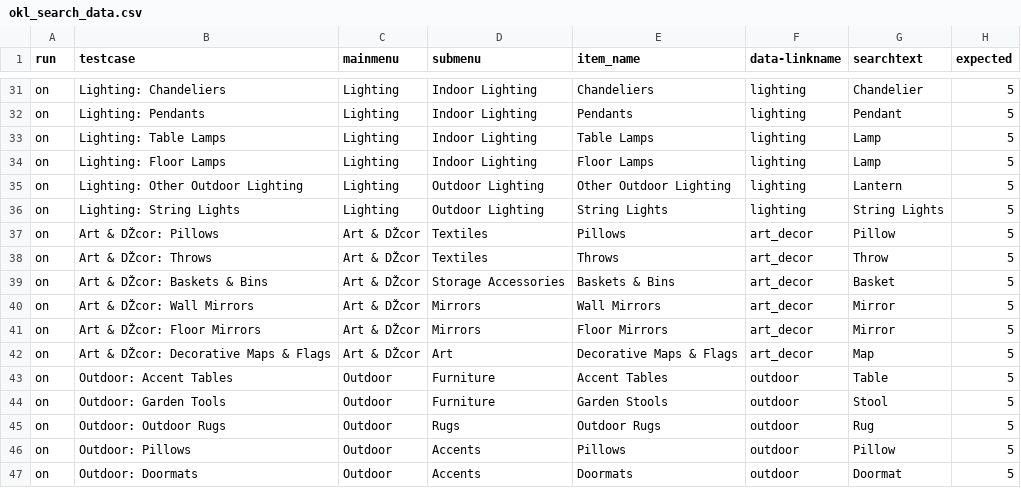
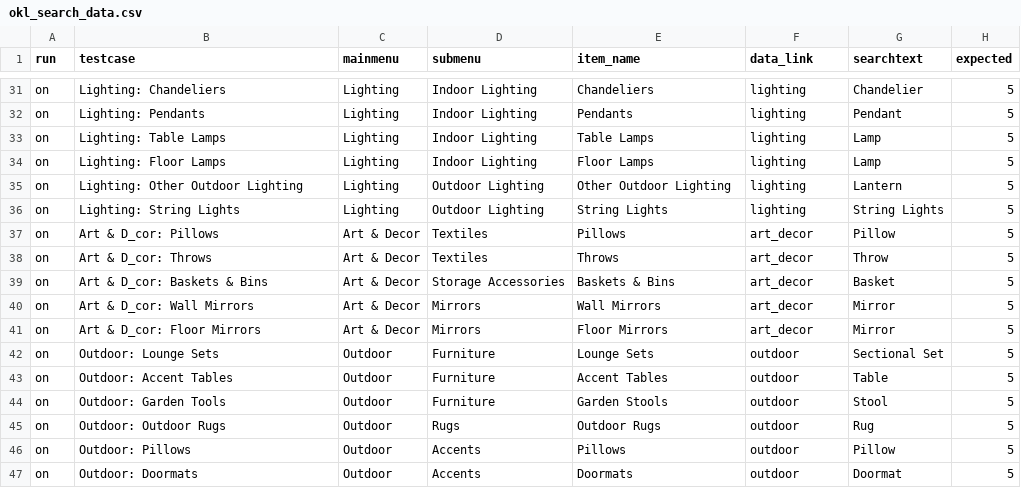
Before and after one commit to cloudtestsoftware/onekings, a CSV file: data/global/OKL_smoke/okl_search_data.csv, drawn as a sheet; only a part is shown, gaps mark what is left out; removed rows and columns are numbered as before the commit, all else as after; the diff names each change by its address in the sheet, - before the commit and + after, or states it on an @@ line.

```diff
--- a/data/global/OKL_smoke/okl_search_data.csv
+++ b/data/global/OKL_smoke/okl_search_data.csv
-F1: data-linkname
+F1: data_link
-B37 (testcase): Art & DŽcor: Pillows
+B37 (testcase): Art & D_cor: Pillows
-C37:C41 (mainmenu): Art & DŽcor
+C37:C41 (mainmenu): Art & Decor
-B38 (testcase): Art & DŽcor: Throws
+B38 (testcase): Art & D_cor: Throws
-B39 (testcase): Art & DŽcor: Baskets & Bins
+B39 (testcase): Art & D_cor: Baskets & Bins
-B40 (testcase): Art & DŽcor: Wall Mirrors
+B40 (testcase): Art & D_cor: Wall Mirrors
-B41 (testcase): Art & DŽcor: Floor Mirrors
+B41 (testcase): Art & D_cor: Floor Mirrors
-row 42: on | Art & DŽcor: Decorative Maps & Flags | Art & DŽcor | Art | Decorative Maps & Flags | art_decor | Map | 5
+row 42: on | Outdoor: Lounge Sets | Outdoor | Furniture | Lounge Sets | outdoor | Sectional Set | 5
```
Also changed, not shown: 8 other files.
